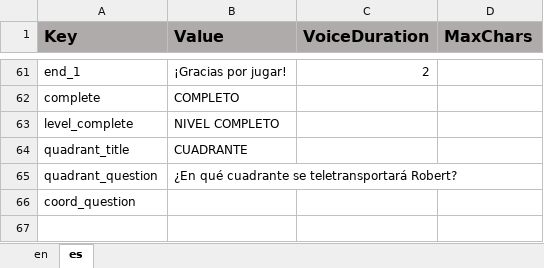
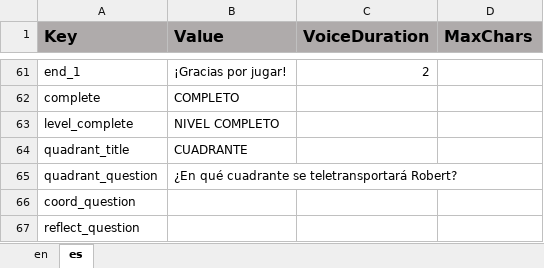
Before and after one commit to ddionisio/LL_6NSC6B, an Excel workbook: Language/language.xlsx, sheet es, drawn as a sheet; only a part is shown, gaps mark what is left out; values as stored, in another font and other column widths than the file's, no borders; the diff names each change by its address in the sheet, - before the commit and + after, or states it on an @@ line.

Commit message:
added reflection question, fixed hint showing up incorrectly, added mock-up scene

```diff
--- a/Language/language.xlsx (sheet es)
+++ b/Language/language.xlsx (sheet es)
+row 67: reflect_question
```
Also changed, not shown: sheet en, 16 other files.
